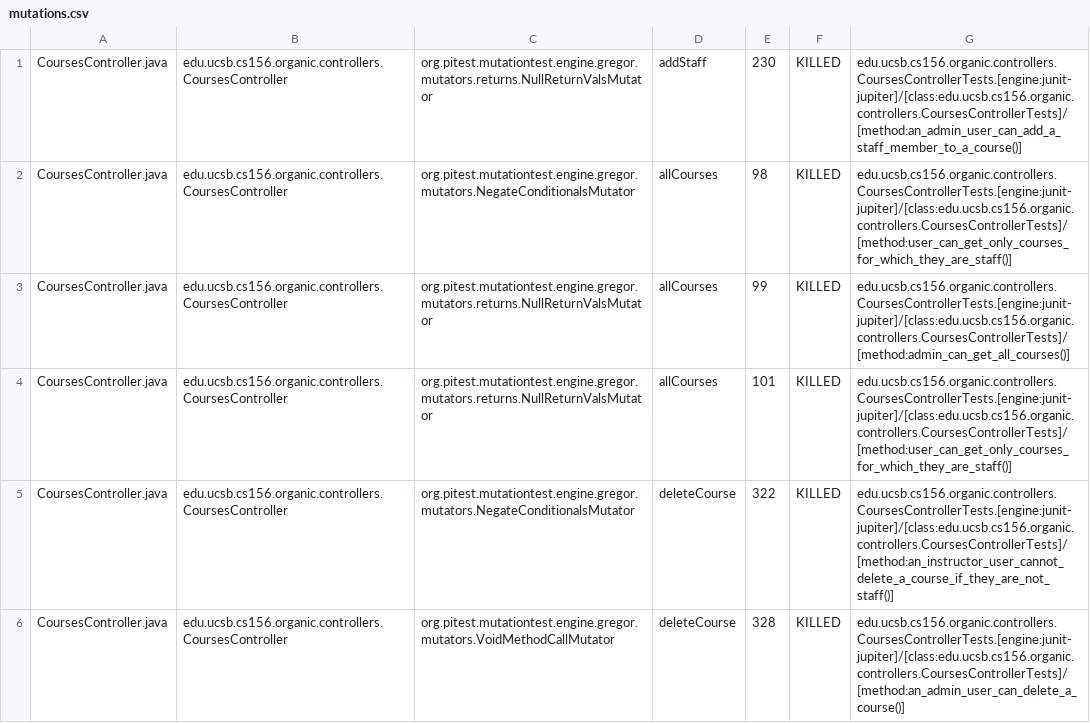
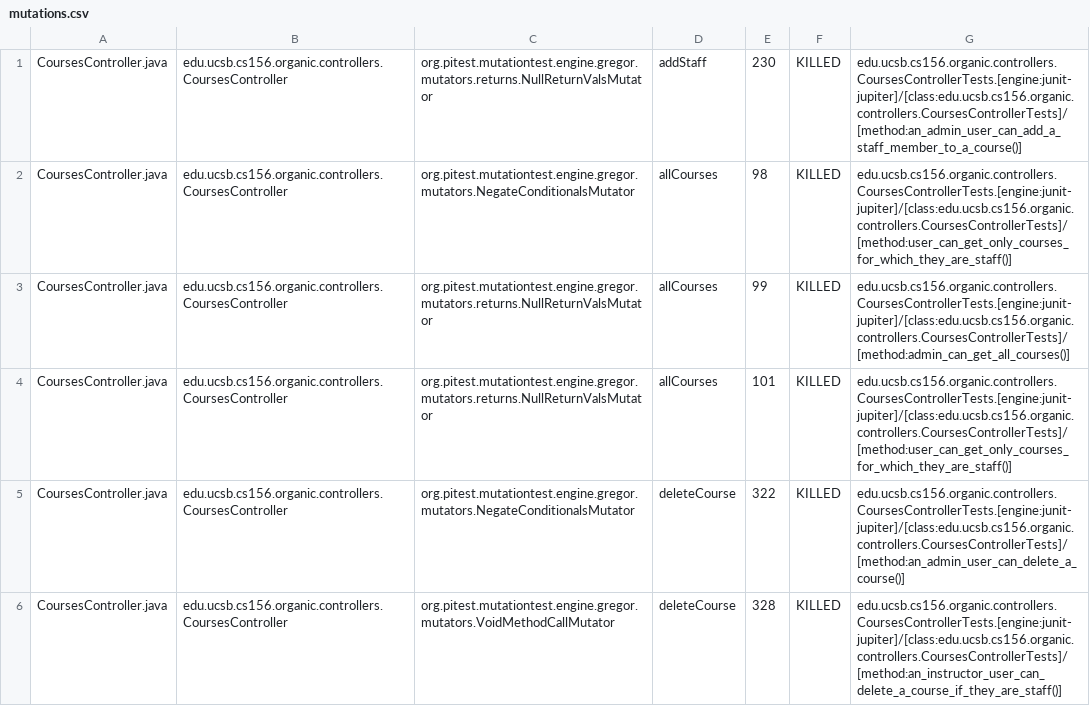
Before and after one commit to ucsb-cs156-s24/proj-organic-s24-5pm-3, a CSV file: prs/56/pitest/mutations.csv, drawn as a sheet; only a part is shown; the diff covers the shown part only.

Commit message:
Deploying to gh-pages from @ ucsb-cs156-s24/proj-organic-s24-5pm-3@0c7c125e4b6c8bee87848dd82451ce11ce8551f4 🚀

```diff
--- a/prs/56/pitest/mutations.csv
+++ b/prs/56/pitest/mutations.csv
@@ -4,3 +4,3 @@ CoursesController.java,edu.ucsb.cs156.organic.controllers.CoursesController,org.
 CoursesController.java,edu.ucsb.cs156.organic.controllers.CoursesController,org.pitest.mutationtest.engine.gregor.mutators.returns.NullReturnValsMutator,allCourses,101,KILLED,edu.ucsb.cs156.organic.controllers.CoursesControllerTests.[engine:junit-jupiter]/[class:edu.ucsb.cs156.organic.controllers.CoursesControllerTests]/[method:user_can_get_only_courses_for_which_they_are_staff()]
-CoursesController.java,edu.ucsb.cs156.organic.controllers.CoursesController,org.pitest.mutationtest.engine.gregor.mutators.NegateConditionalsMutator,deleteCourse,322,KILLED,edu.ucsb.cs156.organic.controllers.CoursesControllerTests.[engine:junit-jupiter]/[class:edu.ucsb.cs156.organic.controllers.CoursesControllerTests]/[method:an_instructor_user_cannot_delete_a_course_if_they_are_not_staff()]
-CoursesController.java,edu.ucsb.cs156.organic.controllers.CoursesController,org.pitest.mutationtest.engine.gregor.mutators.VoidMethodCallMutator,deleteCourse,328,KILLED,edu.ucsb.cs156.organic.controllers.CoursesControllerTests.[engine:junit-jupiter]/[class:edu.ucsb.cs156.organic.controllers.CoursesControllerTests]/[method:an_admin_user_can_delete_a_course()]
+CoursesController.java,edu.ucsb.cs156.organic.controllers.CoursesController,org.pitest.mutationtest.engine.gregor.mutators.NegateConditionalsMutator,deleteCourse,322,KILLED,edu.ucsb.cs156.organic.controllers.CoursesControllerTests.[engine:junit-jupiter]/[class:edu.ucsb.cs156.organic.controllers.CoursesControllerTests]/[method:an_admin_user_can_delete_a_course()]
+CoursesController.java,edu.ucsb.cs156.organic.controllers.CoursesController,org.pitest.mutationtest.engine.gregor.mutators.VoidMethodCallMutator,deleteCourse,328,KILLED,edu.ucsb.cs156.organic.controllers.CoursesControllerTests.[engine:junit-jupiter]/[class:edu.ucsb.cs156.organic.controllers.CoursesControllerTests]/[method:an_instructor_user_can_delete_a_course_if_they_are_staff()]
```
Also changed, not shown: 25 edited cells elsewhere in this file, 21 other files.
